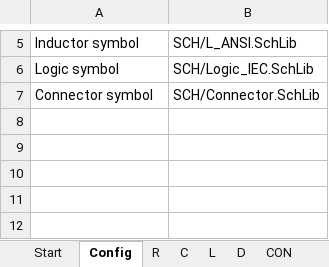
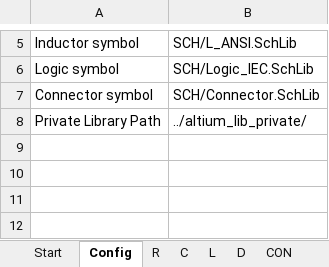
Before and after one commit to daniw/daniw_altium_lib, an Excel workbook: daniw_altium_lib.xlsx, sheet Config, drawn as a sheet; only a part is shown, gaps mark what is left out; values as stored, in another font and other column widths than the file's, no borders; the diff names each change by its address in the sheet, - before the commit and + after, or states it on an @@ line.

Commit message:
Integrated private library as seperate repos. To use, set path (relative or absolute in config tab). Default is to pull both repos into the same parent folder.

```diff
--- a/daniw_altium_lib.xlsx (sheet Config)
+++ b/daniw_altium_lib.xlsx (sheet Config)
-row 8: (empty)
+row 8: Private Library Path | ../altium_lib_private/
```
Also changed, not shown: sheet R, sheet CON, sheet Misc, sheet Module, sheet L, 1 other file.
